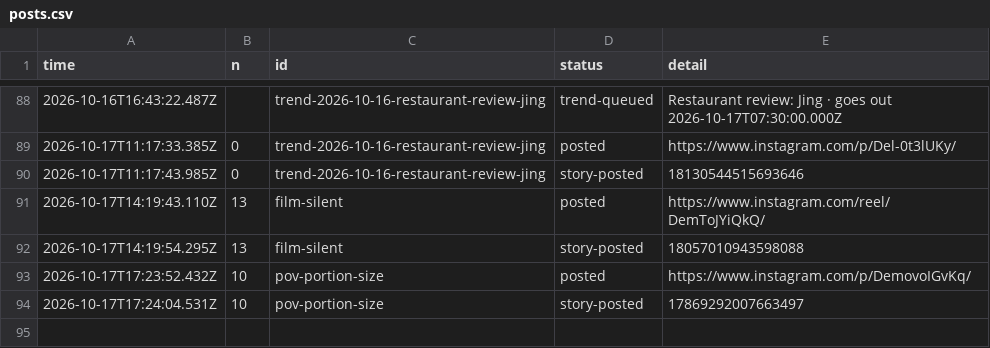
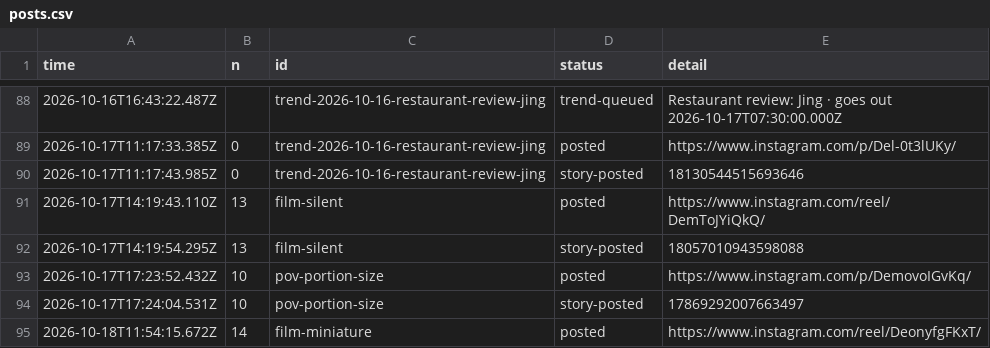
Before and after one commit to gamenailer0-oss/menva-mvp, a CSV file: log/posts.csv, drawn as a sheet; only a part is shown, gaps mark what is left out.

Commit message:
autopost: posted film-miniature

```diff
--- a/log/posts.csv
+++ b/log/posts.csv
@@ -94 +94,2 @@ time,n,id,status,detail
 "2026-10-17T17:24:04.531Z","10","pov-portion-size","story-posted","17869292007663497"
+"2026-10-18T11:54:15.672Z","14","film-miniature","posted","https://www.instagram.com/reel/DeonyfgFKxT/"
```
Also changed, not shown: 1 other file.
